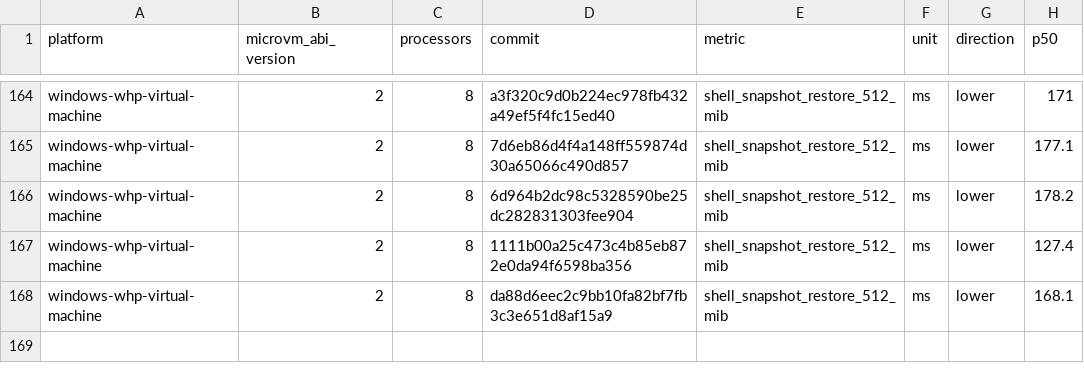
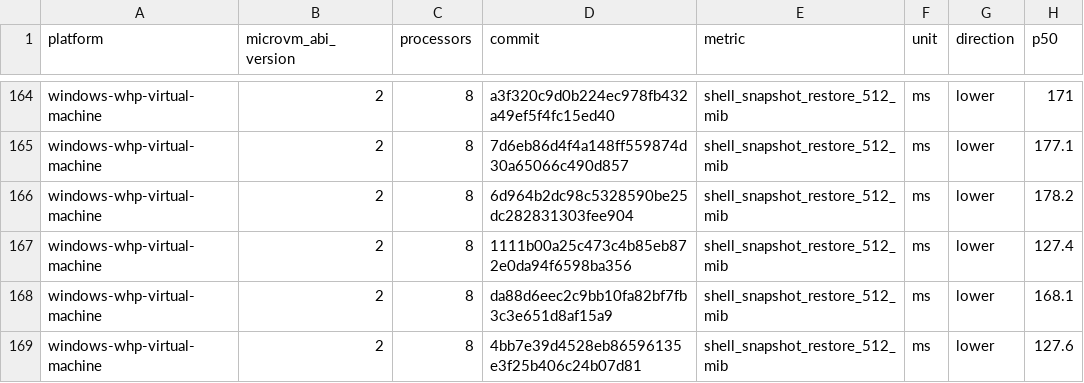
Before and after one commit to 56steve/nvx, a CSV file: data/windows-whp-virtual-machine-microvm-v2-8vcpu.csv, drawn as a sheet; only a part is shown, gaps mark what is left out.

```diff
--- a/data/windows-whp-virtual-machine-microvm-v2-8vcpu.csv
+++ b/data/windows-whp-virtual-machine-microvm-v2-8vcpu.csv
@@ -168 +168,2 @@ windows-whp-virtual-machine,2,8,1111b00a25c473c4b85eb872e0da94f6598ba356,shell_s
 windows-whp-virtual-machine,2,8,da88d6eec2c9bb10fa82bf7fb3c3e651d8af15a9,shell_snapshot_restore_512_mib,ms,lower,168.1
+windows-whp-virtual-machine,2,8,4bb7e39d4528eb86596135e3f25b406c24b07d81,shell_snapshot_restore_512_mib,ms,lower,127.6
```
Also changed, not shown: data/linux-kvm-virtual-machine-microvm-v2-1vcpu.csv, data/linux-mshv-virtual-machine-microvm-v2-1vcpu.csv, 9 other files.
